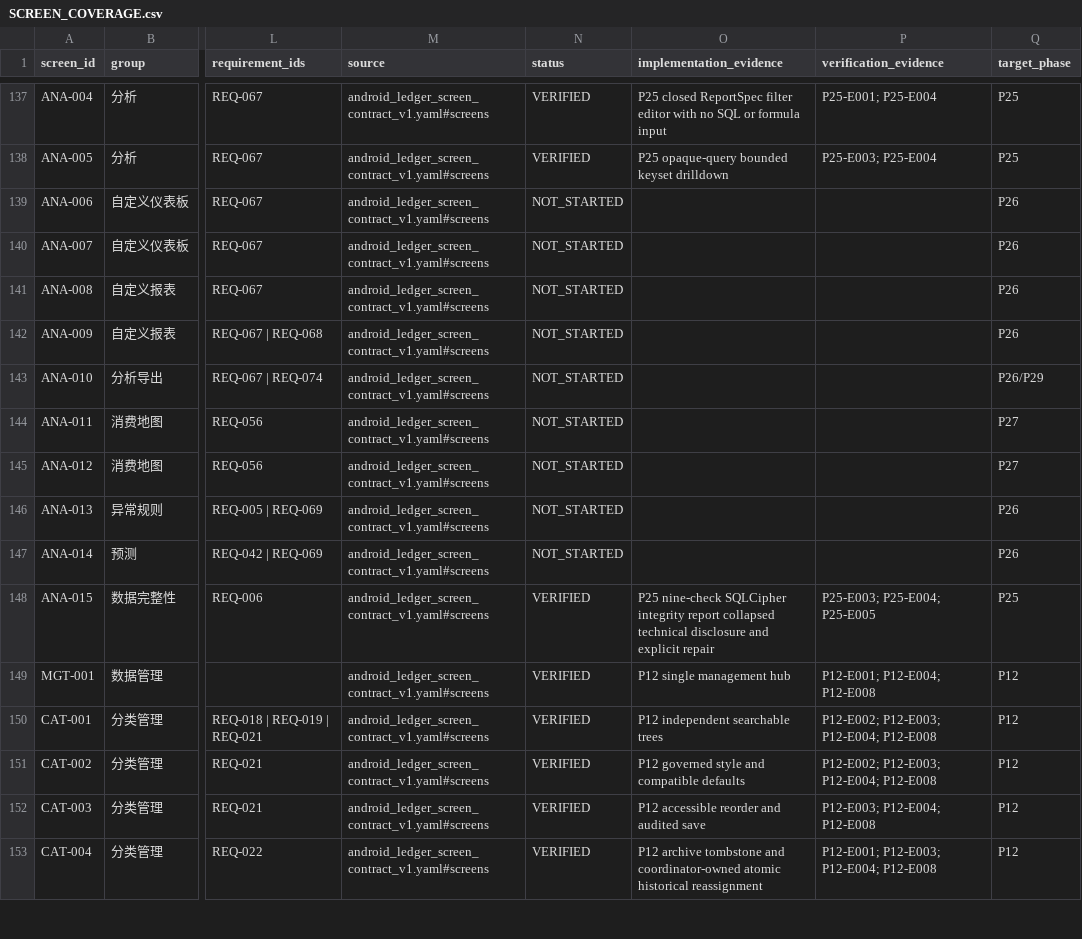
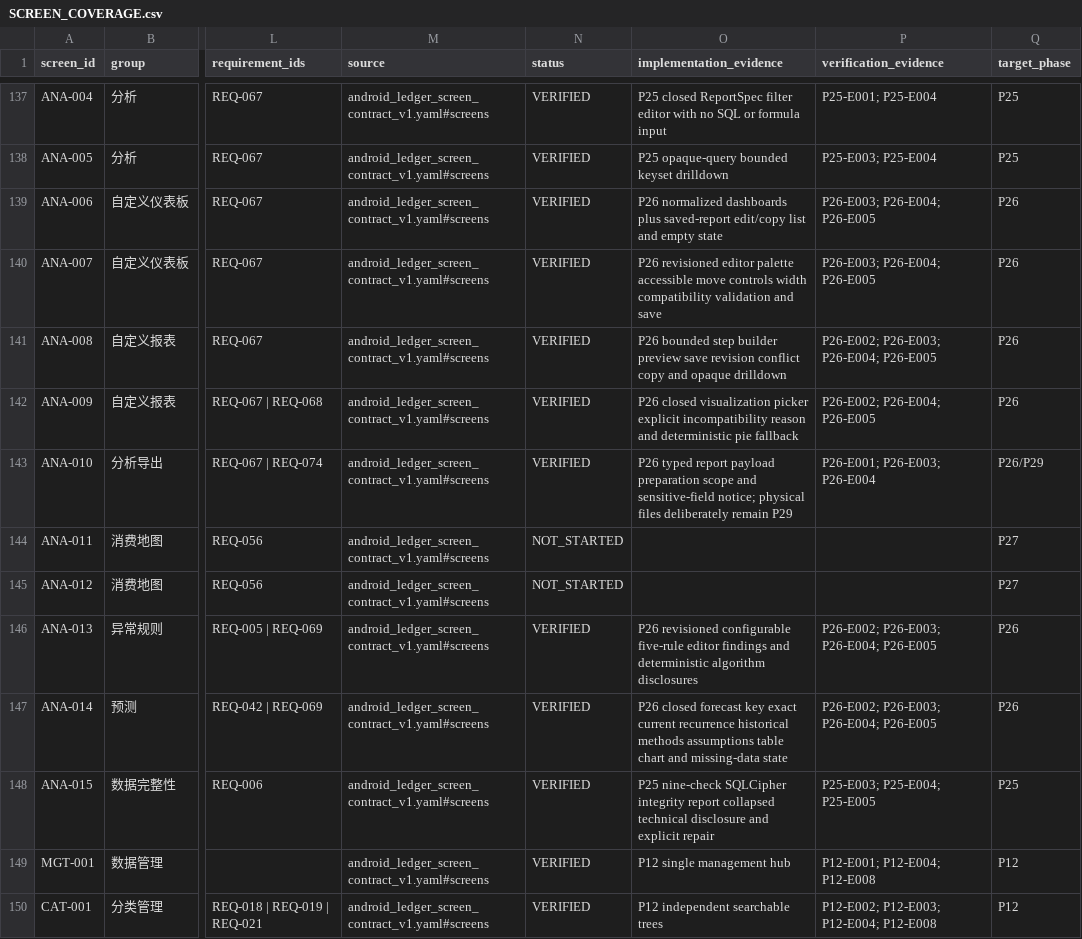
Before and after one commit to HANLONG-WANG/ExpenseTracker, a CSV file: docs/implementation/SCREEN_COVERAGE.csv, drawn as a sheet; only a part is shown, gaps mark what is left out; the shorter side is filled out with more unchanged rows; the diff names each change by its address in the sheet, - before the commit and + after, or states it on an @@ line.

```diff
--- a/docs/implementation/SCREEN_COVERAGE.csv
+++ b/docs/implementation/SCREEN_COVERAGE.csv
-N139:N143 (status): NOT_STARTED
+N139:N143 (status): VERIFIED
-O139 (implementation_evidence): (empty)
+O139 (implementation_evidence): P26 normalized dashboards plus saved-report edit/copy list and empty state
-P139:P140 (verification_evidence): (empty)
+P139:P140 (verification_evidence): P26-E003; P26-E004; P26-E005
-O140 (implementation_evidence): (empty)
+O140 (implementation_evidence): P26 revisioned editor palette accessible move controls width compatibility validation and save
-O141 (implementation_evidence): (empty)
+O141 (implementation_evidence): P26 bounded step builder preview save revision conflict copy and opaque drilldown
-P141 (verification_evidence): (empty)
+P141 (verification_evidence): P26-E002; P26-E003; P26-E004; P26-E005
-O142 (implementation_evidence): (empty)
+O142 (implementation_evidence): P26 closed visualization picker explicit incompatibility reason and deterministic pie fallback
-P142 (verification_evidence): (empty)
+P142 (verification_evidence): P26-E002; P26-E004; P26-E005
-O143 (implementation_evidence): (empty)
+O143 (implementation_evidence): P26 typed report payload preparation scope and sensitive-field notice; physical files deliberately remain P29
-P143 (verification_evidence): (empty)
+P143 (verification_evidence): P26-E001; P26-E003; P26-E004
-N146:N147 (status): NOT_STARTED
+N146:N147 (status): VERIFIED
-O146 (implementation_evidence): (empty)
+O146 (implementation_evidence): P26 revisioned configurable five-rule editor findings and deterministic algorithm disclosures
-P146:P147 (verification_evidence): (empty)
+P146:P147 (verification_evidence): P26-E002; P26-E003; P26-E004; P26-E005
-O147 (implementation_evidence): (empty)
+O147 (implementation_evidence): P26 closed forecast key exact current recurrence historical methods assumptions table chart and missing-data state
```
Also changed, not shown: docs/implementation/REQUIREMENT_COVERAGE.csv, 43 other files.
